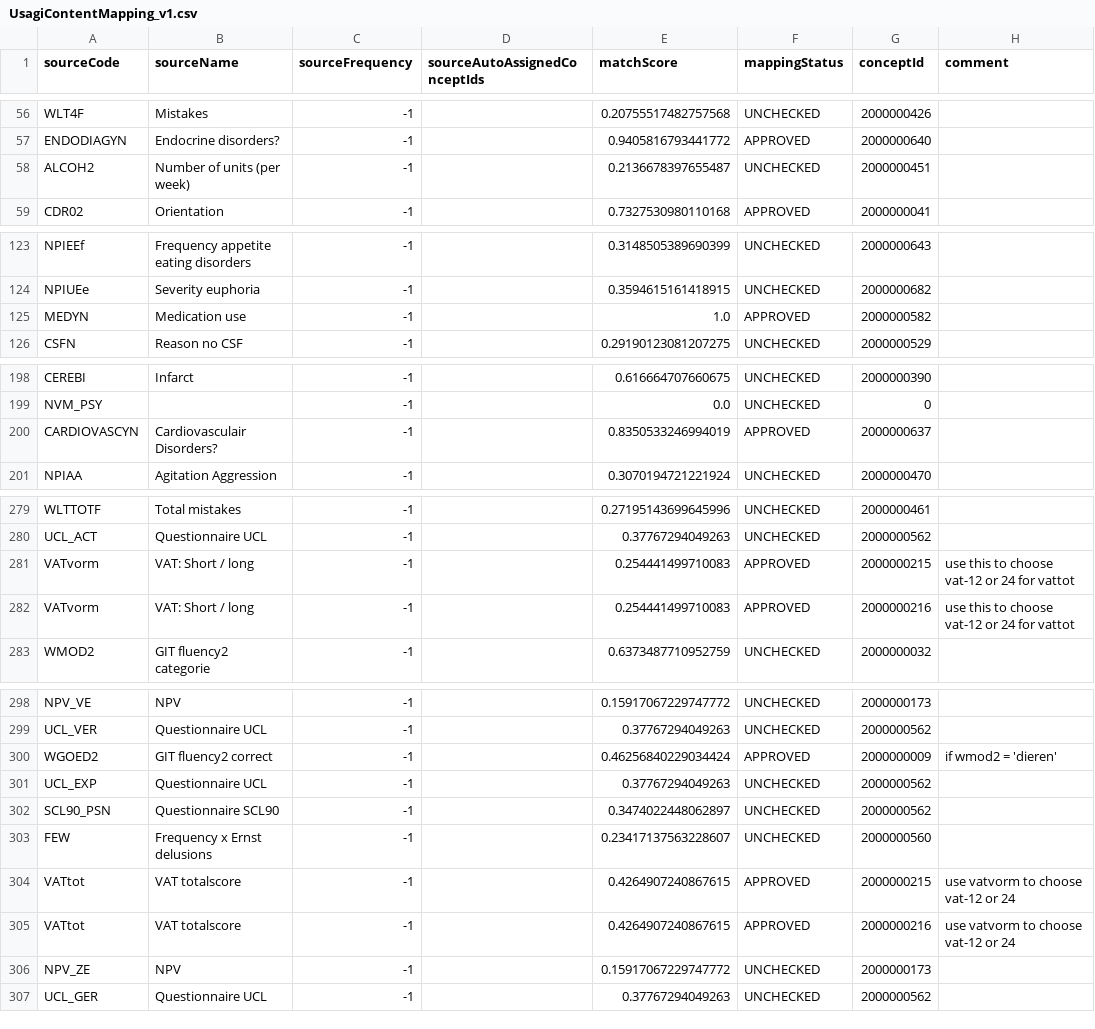
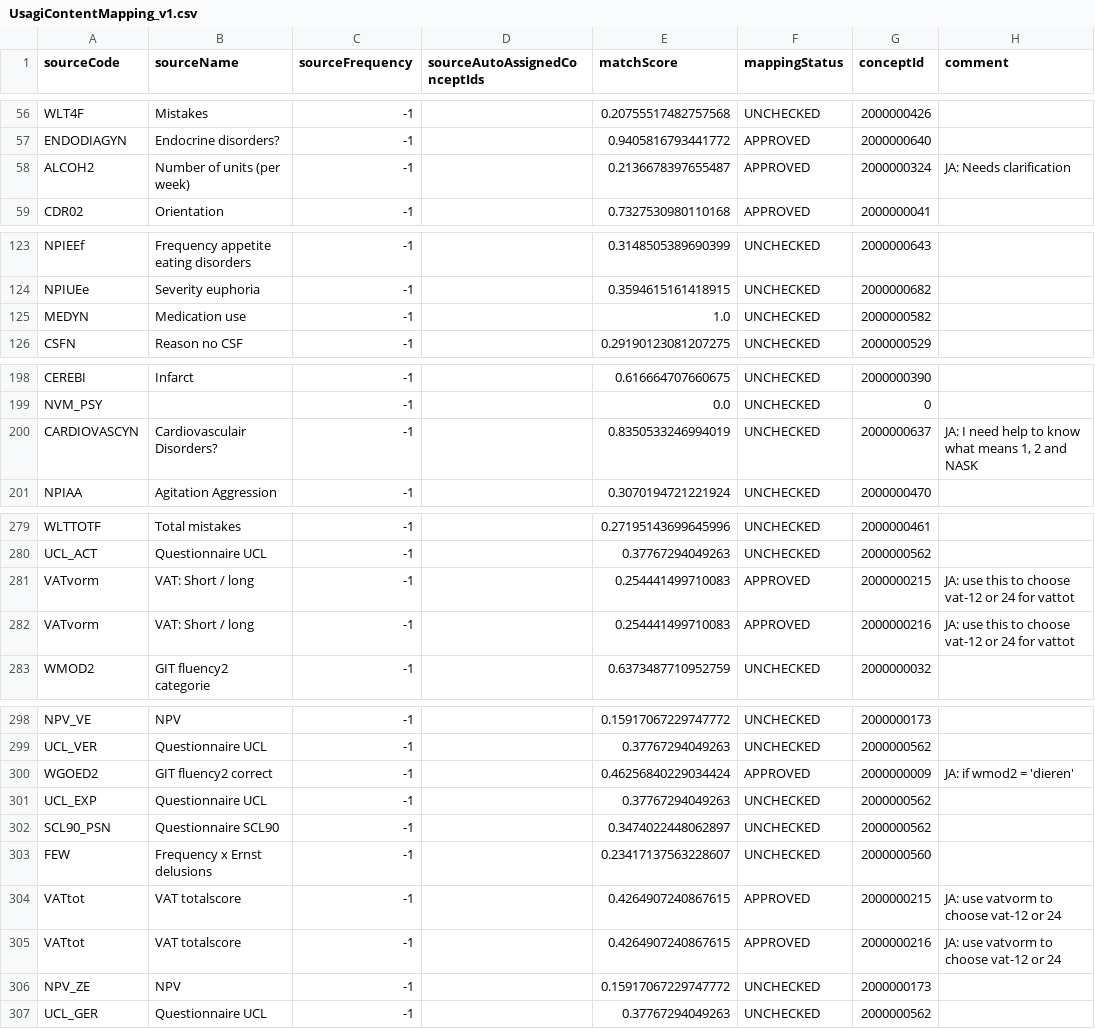
Before and after one commit to bioinformatics-ua/CMToolkit, a CSV file: material/Maastricht/3_Mappings/UsagiContentMapping_v1.csv, drawn as a sheet; only a part is shown, gaps mark what is left out; the diff covers the shown part only.

```diff
--- a/material/Maastricht/3_Mappings/UsagiContentMapping_v1.csv
+++ b/material/Maastricht/3_Mappings/UsagiContentMapping_v1.csv
@@ -57,3 +57,3 @@ WLT4F,Mistakes,-1,,0.20755517482757568,UNCHECKED,2000000426,
 ENDODIAGYN,Endocrine disorders?,-1,,0.9405816793441772,APPROVED,2000000640,
-ALCOH2,Number of units (per week),-1,,0.2136678397655487,UNCHECKED,2000000451,
+ALCOH2,Number of units (per week),-1,,0.2136678397655487,APPROVED,2000000324,JA: Needs clarification
 CDR02,Orientation,-1,,0.7327530980110168,APPROVED,2000000041,
@@ -124,3 +124,3 @@ NPIEEf,Frequency appetite eating disorders,-1,,0.3148505389690399,UNCHECKED,2000
 NPIUEe,Severity euphoria,-1,,0.3594615161418915,UNCHECKED,2000000682,
-MEDYN,Medication use,-1,,1.0,APPROVED,2000000582,
+MEDYN,Medication use,-1,,1.0,UNCHECKED,2000000582,
 CSFN,Reason no CSF,-1,,0.29190123081207275,UNCHECKED,2000000529,
@@ -199,3 +199,3 @@ CEREBI,Infarct,-1,,0.616664707660675,UNCHECKED,2000000390,
 NVM_PSY,,-1,,0.0,UNCHECKED,0,
-CARDIOVASCYN,Cardiovasculair Disorders?,-1,,0.8350533246994019,APPROVED,2000000637,
+CARDIOVASCYN,Cardiovasculair Disorders?,-1,,0.8350533246994019,UNCHECKED,2000000637,"JA: I need help to know what means 1, 2 and NASK"
 NPIAA,Agitation Aggression,-1,,0.3070194721221924,UNCHECKED,2000000470,
@@ -280,4 +280,4 @@ WLTTOTF,Total mistakes,-1,,0.27195143699645996,UNCHECKED,2000000461,
 UCL_ACT,Questionnaire UCL,-1,,0.37767294049263,UNCHECKED,2000000562,
-VATvorm,VAT: Short / long,-1,,0.254441499710083,APPROVED,2000000215,use this to choose vat-12 or 24 for vattot
-VATvorm,VAT: Short / long,-1,,0.254441499710083,APPROVED,2000000216,use this to choose vat-12 or 24 for vattot
+VATvorm,VAT: Short / long,-1,,0.254441499710083,APPROVED,2000000215,JA: use this to choose vat-12 or 24 for vattot
+VATvorm,VAT: Short / long,-1,,0.254441499710083,APPROVED,2000000216,JA: use this to choose vat-12 or 24 for vattot
 WMOD2,GIT fluency2 categorie,-1,,0.6373487710952759,UNCHECKED,2000000032,
@@ -299,3 +299,3 @@ NPV_VE,NPV,-1,,0.15917067229747772,UNCHECKED,2000000173,
 UCL_VER,Questionnaire UCL,-1,,0.37767294049263,UNCHECKED,2000000562,
-WGOED2,GIT fluency2 correct,-1,,0.46256840229034424,APPROVED,2000000009,if wmod2 = 'dieren'
+WGOED2,GIT fluency2 correct,-1,,0.46256840229034424,APPROVED,2000000009,JA: if wmod2 = 'dieren'
 UCL_EXP,Questionnaire UCL,-1,,0.37767294049263,UNCHECKED,2000000562,
@@ -303,4 +303,4 @@ SCL90_PSN,Questionnaire SCL90 ,-1,,0.3474022448062897,UNCHECKED,2000000562,
 FEW,Frequency x Ernst delusions,-1,,0.23417137563228607,UNCHECKED,2000000560,
-VATtot,VAT totalscore,-1,,0.4264907240867615,APPROVED,2000000215,use vatvorm to choose vat-12 or 24
-VATtot,VAT totalscore,-1,,0.4264907240867615,APPROVED,2000000216,use vatvorm to choose vat-12 or 24
+VATtot,VAT totalscore,-1,,0.4264907240867615,APPROVED,2000000215,JA: use vatvorm to choose vat-12 or 24
+VATtot,VAT totalscore,-1,,0.4264907240867615,APPROVED,2000000216,JA: use vatvorm to choose vat-12 or 24
 NPV_ZE,NPV,-1,,0.15917067229747772,UNCHECKED,2000000173,
```
Also changed, not shown: 1 edited cell elsewhere in this file, material/Maastricht/3_Mappings/UsagiColumnMapping.csv, material/Maastricht/3_Mappings/UsagiExportColumnMapping.csv, 3 other files.
